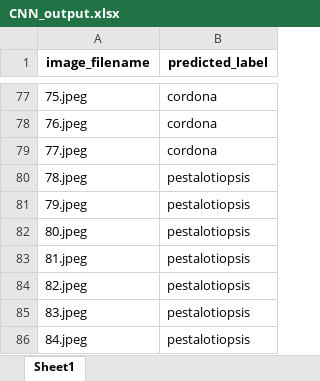
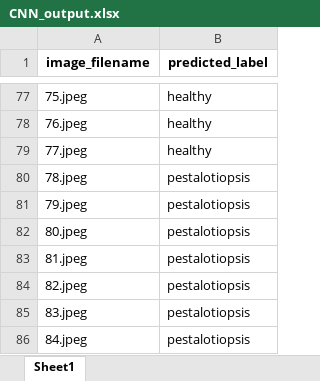
Before and after one commit to antonbc/cs180-project, an Excel workbook: outputs/CNN_output.xlsx, sheet Sheet1, drawn as a sheet; only a part is shown, gaps mark what is left out; values as stored, in another font and other column widths than the file's, no borders; the diff covers the shown part only; the diff names each change by its address in the sheet, - before the commit and + after, or states it on an @@ line.

```diff
--- a/outputs/CNN_output.xlsx (sheet Sheet1)
+++ b/outputs/CNN_output.xlsx (sheet Sheet1)
-B77:B79 (predicted_label): cordona
+B77:B79 (predicted_label): healthy
```
Also changed, not shown: 26 edited cells elsewhere in this sheet, outputs/VIT_output.xlsx, 1 other file.
